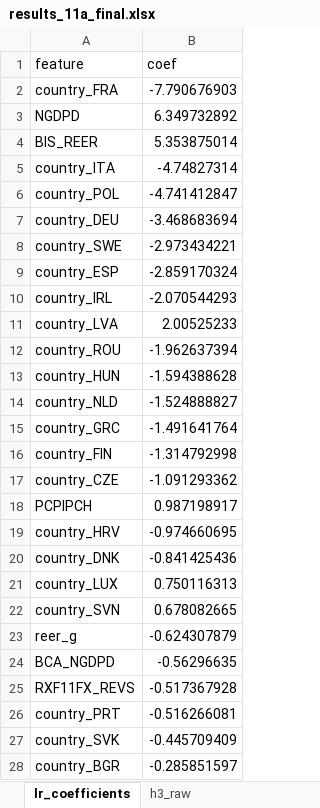
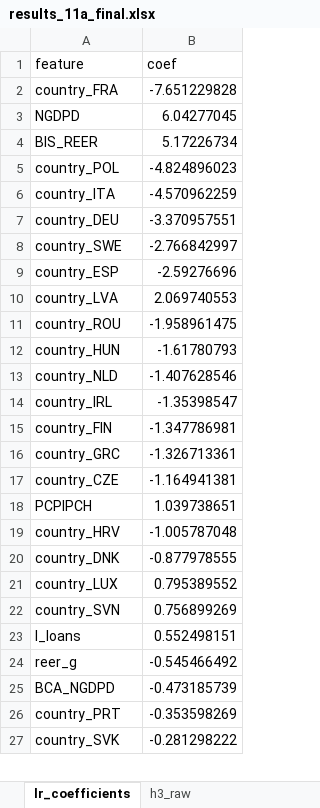
Before and after one commit to EsmeeVR/EWS-for-SBC-EsmeeVR, an Excel workbook: outputs/results/11a/results_11a_final.xlsx, sheet lr_coefficients, drawn as a sheet; only a part is shown; values as stored, in another font and other column widths than the file's, no borders; removed rows and columns are numbered as before the commit, all else as after; the diff covers the shown part only; the diff names each change by its address in the sheet, - before the commit and + after, or states it on an @@ line.

```diff
--- a/outputs/results/11a/results_11a_final.xlsx (sheet lr_coefficients)
+++ b/outputs/results/11a/results_11a_final.xlsx (sheet lr_coefficients)
-B2 (coef): -7.790676903
+B2 (coef): -7.651229828
-B3 (coef): 6.349732892
+B3 (coef): 6.04277045
-B4 (coef): 5.353875014
+B4 (coef): 5.17226734
-row 5: country_ITA | -4.74827314
-B5 (coef): -4.741412847
+B5 (coef): -4.824896023
+row 6: country_ITA | -4.570962259
-B7 (coef): -3.468683694
+B7 (coef): -3.370957551
-B8 (coef): -2.973434221
+B8 (coef): -2.766842997
-B9 (coef): -2.859170324
+B9 (coef): -2.59276696
-row 10: country_IRL | -2.070544293
-B10 (coef): 2.00525233
+B10 (coef): 2.069740553
-B11 (coef): -1.962637394
+B11 (coef): -1.958961475
-B12 (coef): -1.594388628
+B12 (coef): -1.61780793
-B13 (coef): -1.524888827
+B13 (coef): -1.407628546
-row 15: country_GRC | -1.491641764
+row 14: country_IRL | -1.35398547
-B15 (coef): -1.314792998
+B15 (coef): -1.347786981
+row 16: country_GRC | -1.326713361
-B17 (coef): -1.091293362
+B17 (coef): -1.164941381
-B18 (coef): 0.987198917
+B18 (coef): 1.039738651
-B19 (coef): -0.974660695
+B19 (coef): -1.005787048
-B20 (coef): -0.841425436
+B20 (coef): -0.877978555
-B21 (coef): 0.750116313
+B21 (coef): 0.795389552
-B22 (coef): 0.678082665
+B22 (coef): 0.756899269
+row 23: l_loans | 0.552498151
-B24 (coef): -0.624307879
+B24 (coef): -0.545466492
-B25 (coef): -0.56296635
+B25 (coef): -0.473185739
-row 25: RXF11FX_REVS | -0.517367928
-B26 (coef): -0.516266081
+B26 (coef): -0.353598269
-B27 (coef): -0.445709409
+B27 (coef): -0.281298222
-row 28: country_BGR | -0.285851597
```
Also changed, not shown: 14 added rows, 13 removed rows and 8 edited cells elsewhere in this sheet, sheet all_results, sheet delong_raw, sheet mean_metrics_baseline, sheet lr_no_dummies_raw, sheet h3_raw, sheet baseline_vs_rt1, 7 more sheets, outputs/results/11b/results_11b_final.xlsx, outputs/results/11d/results_11d_final.xlsx, 42 other files.
